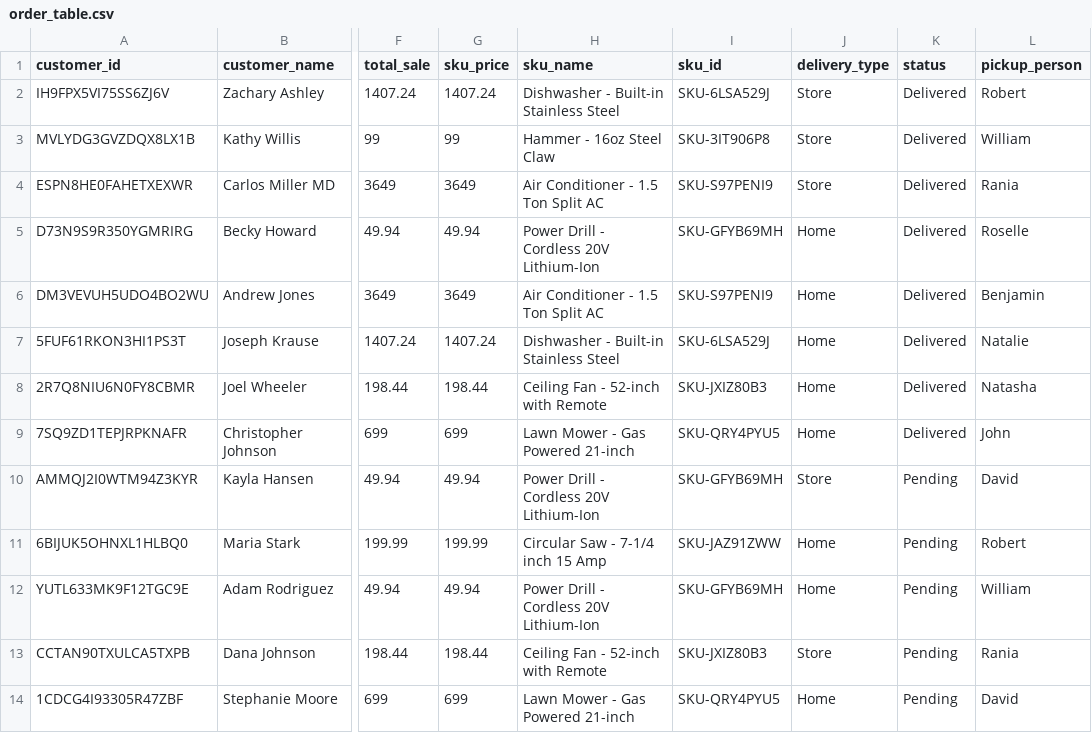
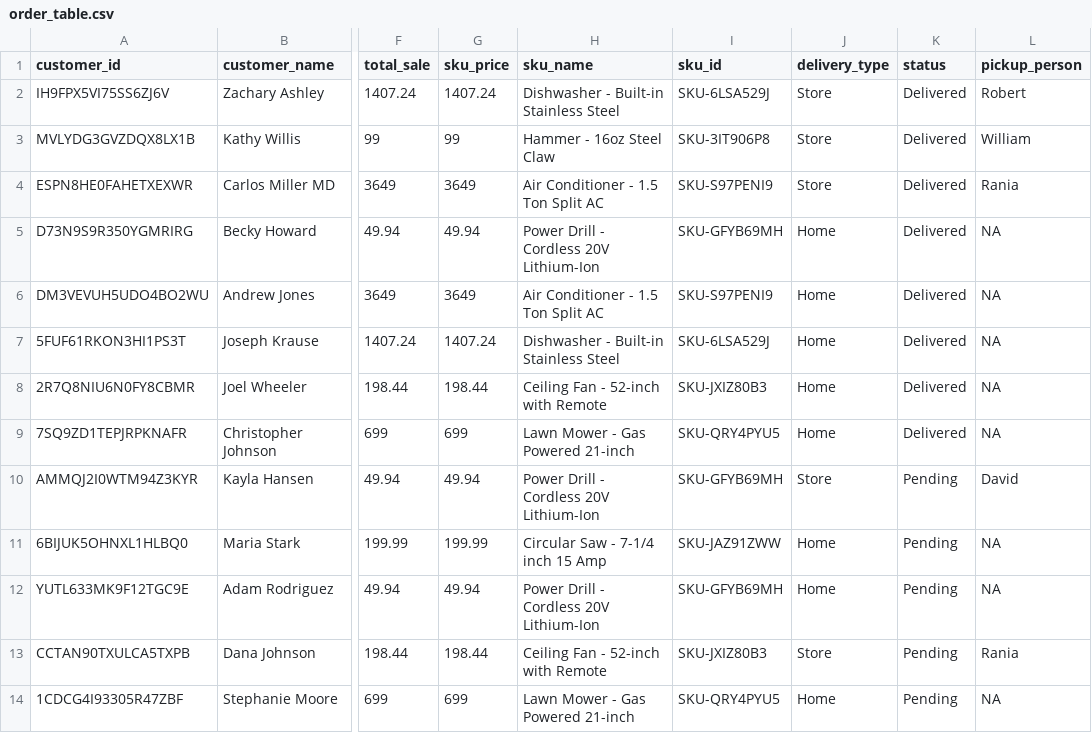
Before and after one commit to traversaal-ai/home-depot-traversaal-workshop, a CSV file: resolution-agent/data/order_table.csv, drawn as a sheet; only a part is shown, gaps mark what is left out; the diff names each change by its address in the sheet, - before the commit and + after, or states it on an @@ line.

Commit message:
Update order_table.csv

```diff
--- a/resolution-agent/data/order_table.csv
+++ b/resolution-agent/data/order_table.csv
-L5 (pickup_person): Roselle
+L5 (pickup_person): NA
-L6 (pickup_person): Benjamin
+L6 (pickup_person): NA
-L7 (pickup_person): Natalie
+L7 (pickup_person): NA
-L8 (pickup_person): Natasha
+L8 (pickup_person): NA
-L9 (pickup_person): John
+L9 (pickup_person): NA
-L11 (pickup_person): Robert
+L11 (pickup_person): NA
-L12 (pickup_person): William
+L12 (pickup_person): NA
-L14 (pickup_person): David
+L14 (pickup_person): NA
```
